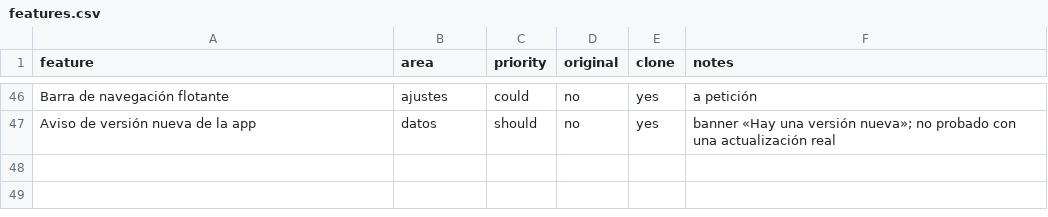
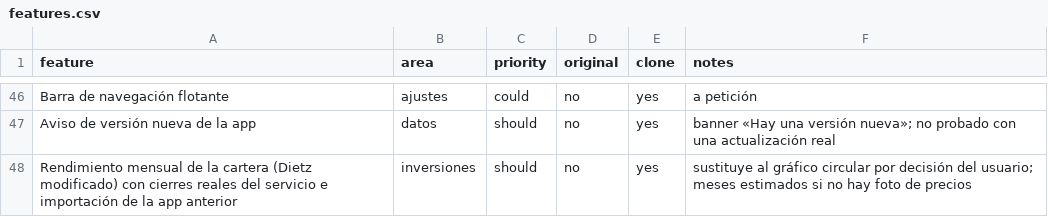
Before and after one commit to Miguelangel2507/mi-laboratorio, a CSV file: replica/features.csv, drawn as a sheet; only a part is shown, gaps mark what is left out; the diff names each change by its address in the sheet, - before the commit and + after, or states it on an @@ line.

```diff
--- a/replica/features.csv
+++ b/replica/features.csv
+row 48: Rendimiento mensual de la cartera (Dietz modificado) con cierres reales del servicio e importación de la app anterior | inversiones | should | no | yes | sustituye al gráfico circular por decisión del usuario; meses estimados si no hay foto de precios
```
Also changed, not shown: 27 other files.
